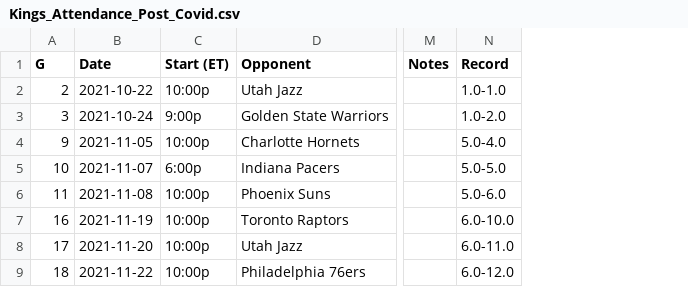
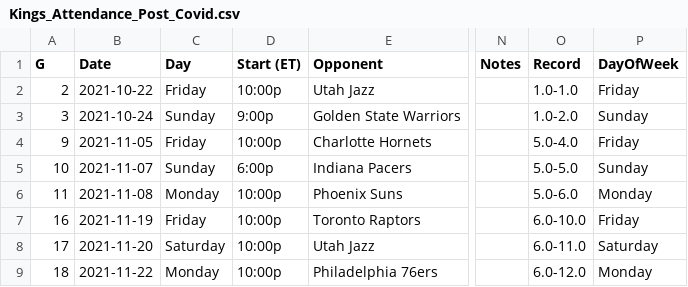
Before and after one commit to josephclayton41/sports_ds, a CSV file: Kings_Attendance_Post_Covid.csv, drawn as a sheet; only a part is shown, gaps mark what is left out; the diff names each change by its address in the sheet, - before the commit and + after, or states it on an @@ line.

Commit message:
Update Kings_Attendance_Post_Covid.csv

```diff
--- a/Kings_Attendance_Post_Covid.csv
+++ b/Kings_Attendance_Post_Covid.csv
+column C (Day), rows 2-9: Friday | Sunday | Friday | Sunday | Monday | Friday | Saturday | Monday
+column P (DayOfWeek), rows 2-9: Friday | Sunday | Friday | Sunday | Monday | Friday | Saturday | Monday
```
